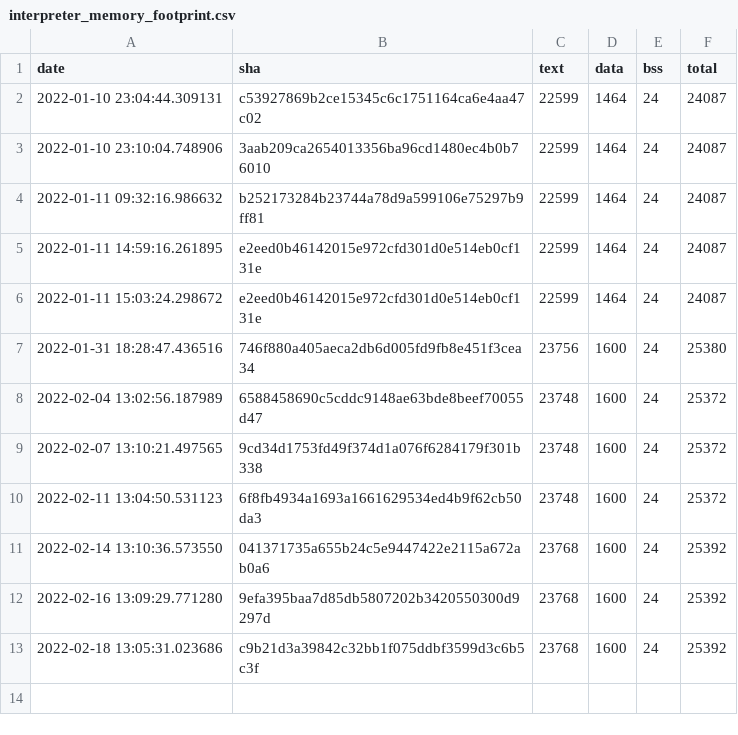
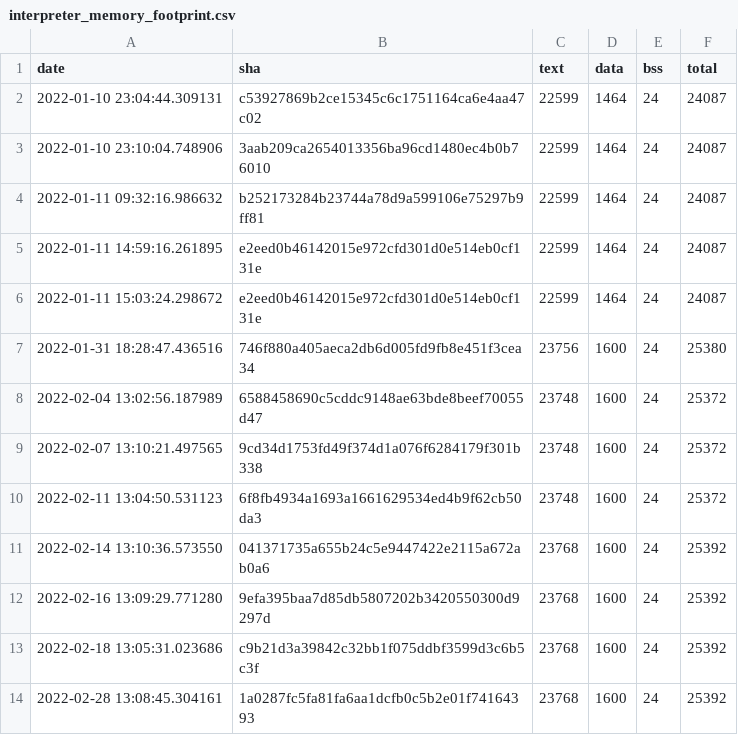
Before and after one commit to krzim/tflite-micro, a CSV file: data/continuous_builds/size_profiling/linux_x86_64_release/interpreter_memory_footprint.csv, drawn as a sheet.

```diff
--- a/data/continuous_builds/size_profiling/linux_x86_64_release/interpreter_memory_footprint.csv
+++ b/data/continuous_builds/size_profiling/linux_x86_64_release/interpreter_memory_footprint.csv
@@ -13 +13,2 @@ date,sha,text,data,bss,total
 2022-02-18 13:05:31.023686,c9b21d3a39842c32bb1f075ddbf3599d3c6b5c3f,23768,1600,24,25392
+2022-02-28 13:08:45.304161,1a0287fc5fa81fa6aa1dcfb0c5b2e01f74164393,23768,1600,24,25392
```
Also changed, not shown: data/continuous_builds/size_profiling/linux_x86_64_release/baseline_memory_footprint.csv, data/continuous_builds/size_profiling/linux_x86_64_release/keyword_benchmark.csv, 3 other files.
